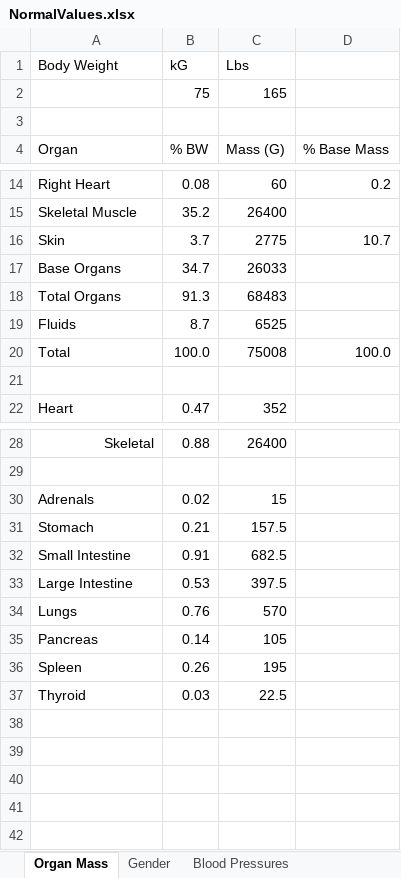
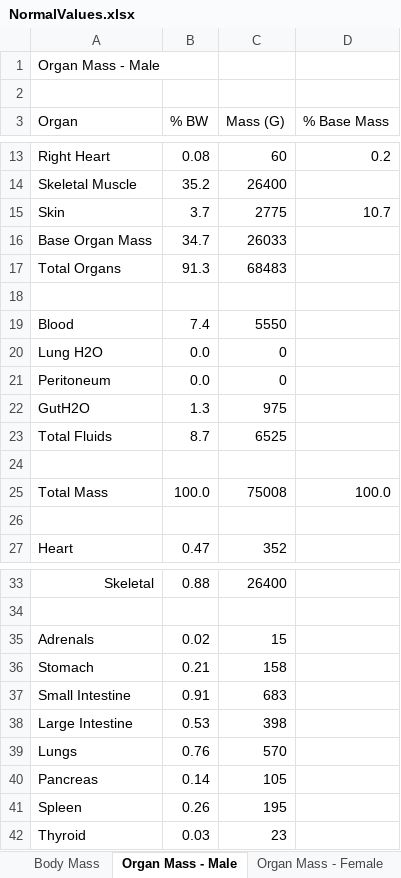
Before and after one commit to HumMod/biosim.github.com, an Excel workbook: NormalValues/NormalValues.xlsx, sheet Organ Mass - Male, drawn as a sheet; only a part is shown, gaps mark what is left out; values as stored, in another font and other column widths than the file's, no borders; removed rows and columns are numbered as before the commit, all else as after; the diff names each change by its address in the sheet, - before the commit and + after, or states it on an @@ line.

```diff
--- a/NormalValues/NormalValues.xlsx (sheet Organ Mass - Male)
+++ b/NormalValues/NormalValues.xlsx (sheet Organ Mass - Male)
-sheet tab: Organ Mass
+sheet tab: Organ Mass - Male
-sheet tab: Gender
+sheet tab: Organ Mass - Female
+sheet tab: Body Mass
-row 1: Body Weight | kG | Lbs
-row 2:  | 75 | 165
+row 1: Organ Mass - Male
-A16 (Organ): Base Organs
+A16 (Organ): Base Organ Mass
+row 18: (empty)
+row 19: Blood | 7.4 | 5550
+row 20: Lung H2O | 0.0 | 0
+row 21: Peritoneum | 0.0 | 0
+row 22: GutH2O | 1.3 | 975
-A23 (Organ): Fluids
+A23 (Organ): Total Fluids
+row 24: (empty)
-A25 (Organ): Total
+A25 (Organ): Total Mass
-C36 (Mass (G)): 157.5
+C36 (Mass (G)): 158
-C37 (Mass (G)): 682.5
+C37 (Mass (G)): 683
-C38 (Mass (G)): 397.5
+C38 (Mass (G)): 398
-C42 (Mass (G)): 22.5
+C42 (Mass (G)): 23
```
Also changed, not shown: sheet Organ Blood Flow, sheet Organ Composition, sheet Organ Mass - Female, sheet Blood Pressures, other sheet tabs, formulas that keep their value, 10 other files.
